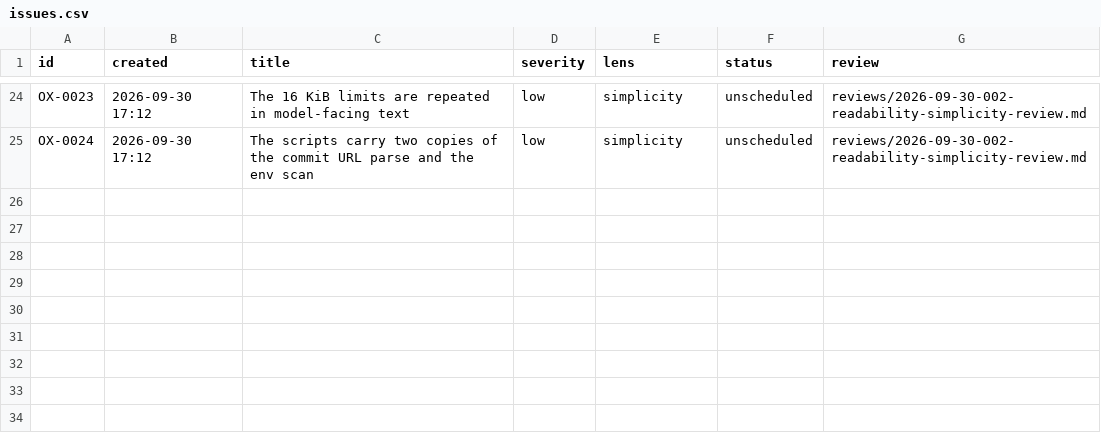
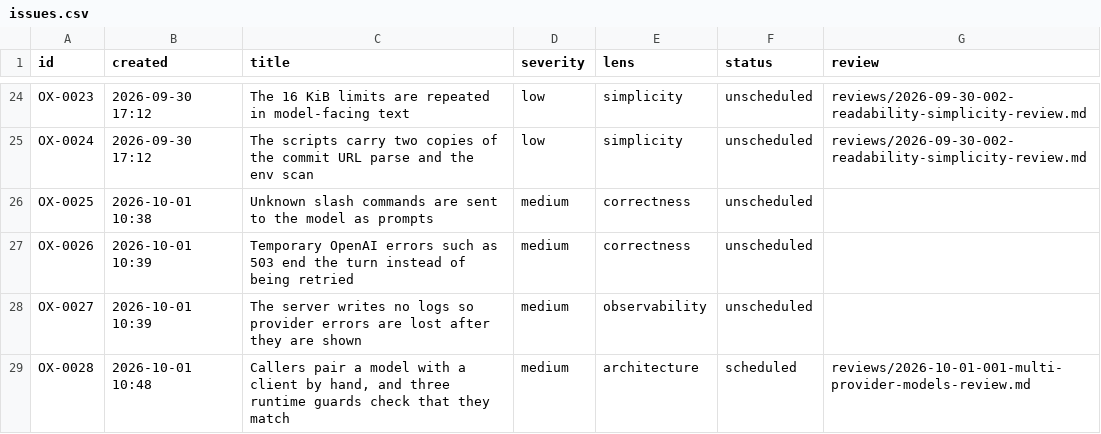
Before and after one commit to kkestell/ox, a CSV file: agents/issues.csv, drawn as a sheet; only a part is shown, gaps mark what is left out; the diff names each change by its address in the sheet, - before the commit and + after, or states it on an @@ line.

Commit message:
Offer models from every authenticated provider
Identify models with provider-qualified IDs, discover each credentialed provider at startup, select the client from each turn's model, and show the provider in the model picker. Review the change and fix the simplifications it found.

```diff
--- a/agents/issues.csv
+++ b/agents/issues.csv
+row 26: OX-0025 | 2026-10-01 10:38 | Unknown slash commands are sent to the model as prompts | medium | correctness | unscheduled
+row 27: OX-0026 | 2026-10-01 10:39 | Temporary OpenAI errors such as 503 end the turn instead of being retried | medium | correctness | unscheduled
+row 28: OX-0027 | 2026-10-01 10:39 | The server writes no logs so provider errors are lost after they are shown | medium | observability | unscheduled
+row 29: OX-0028 | 2026-10-01 10:48 | Callers pair a model with a client by hand, and three runtime guards check that they match | medium | architecture | scheduled | reviews/2026-10-01-001-multi-provider-models-review.md
```
Also changed, not shown: 21 other files.
